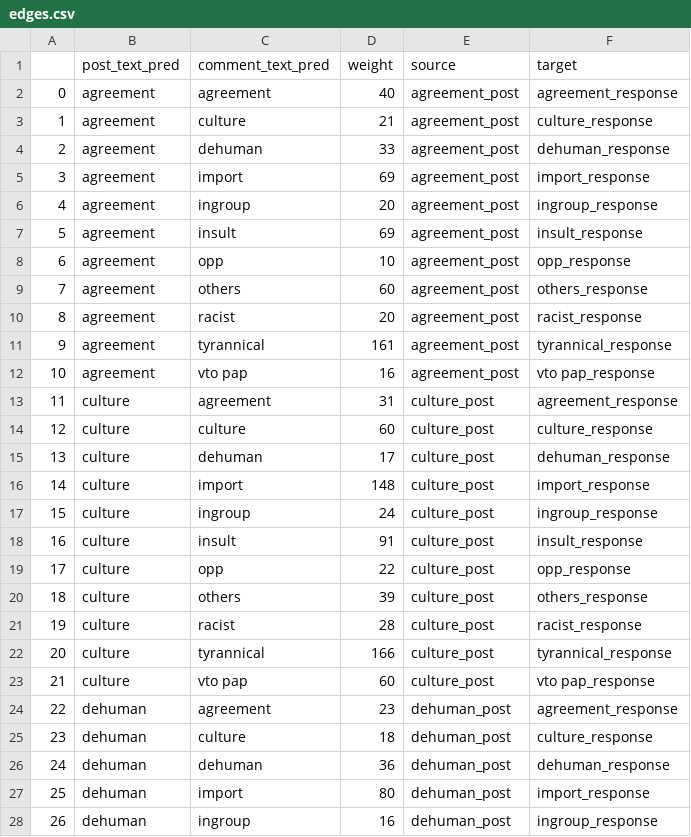
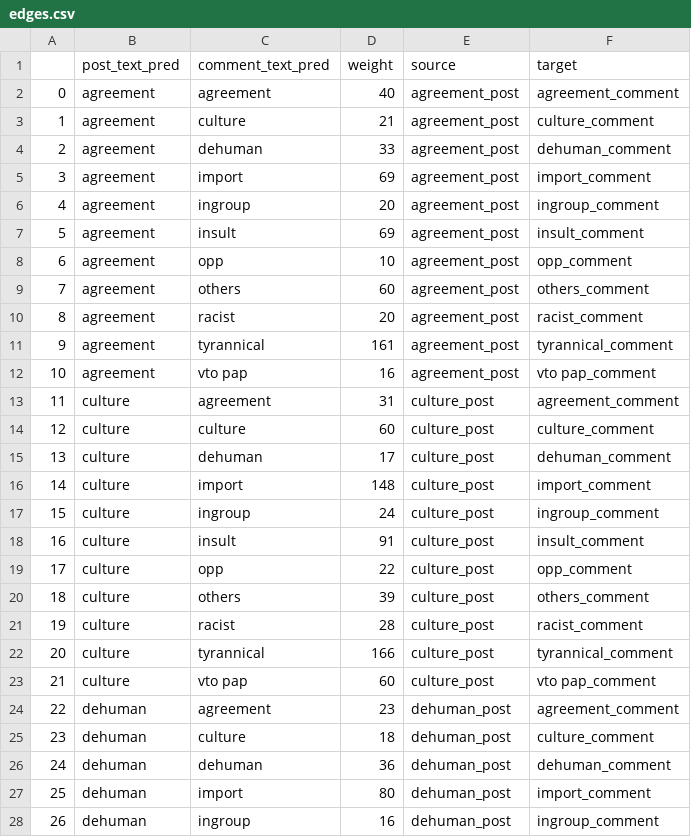
Before and after one commit to akaijm/Analysing-Sensitive-Speech, a CSV file: outputs/agg_network/edges.csv, drawn as a sheet; only a part is shown; the diff covers the shown part only.

Commit message:
change 'response' to 'comment'

```diff
--- a/outputs/agg_network/edges.csv
+++ b/outputs/agg_network/edges.csv
@@ -1,28 +1,28 @@
 ,post_text_pred,comment_text_pred,weight,source,target
-0,agreement,agreement,40,agreement_post,agreement_response
-1,agreement,culture,21,agreement_post,culture_response
-2,agreement,dehuman,33,agreement_post,dehuman_response
-3,agreement,import,69,agreement_post,import_response
-4,agreement,ingroup,20,agreement_post,ingroup_response
-5,agreement,insult,69,agreement_post,insult_response
-6,agreement,opp,10,agreement_post,opp_response
-7,agreement,others,60,agreement_post,others_response
-8,agreement,racist,20,agreement_post,racist_response
-9,agreement,tyrannical,161,agreement_post,tyrannical_response
-10,agreement,vto pap,16,agreement_post,vto pap_response
-11,culture,agreement,31,culture_post,agreement_response
-12,culture,culture,60,culture_post,culture_response
-13,culture,dehuman,17,culture_post,dehuman_response
-14,culture,import,148,culture_post,import_response
-15,culture,ingroup,24,culture_post,ingroup_response
-16,culture,insult,91,culture_post,insult_response
-17,culture,opp,22,culture_post,opp_response
-18,culture,others,39,culture_post,others_response
-19,culture,racist,28,culture_post,racist_response
-20,culture,tyrannical,166,culture_post,tyrannical_response
-21,culture,vto pap,60,culture_post,vto pap_response
-22,dehuman,agreement,23,dehuman_post,agreement_response
-23,dehuman,culture,18,dehuman_post,culture_response
-24,dehuman,dehuman,36,dehuman_post,dehuman_response
-25,dehuman,import,80,dehuman_post,import_response
-26,dehuman,ingroup,16,dehuman_post,ingroup_response
+0,agreement,agreement,40,agreement_post,agreement_comment
+1,agreement,culture,21,agreement_post,culture_comment
+2,agreement,dehuman,33,agreement_post,dehuman_comment
+3,agreement,import,69,agreement_post,import_comment
+4,agreement,ingroup,20,agreement_post,ingroup_comment
+5,agreement,insult,69,agreement_post,insult_comment
+6,agreement,opp,10,agreement_post,opp_comment
+7,agreement,others,60,agreement_post,others_comment
+8,agreement,racist,20,agreement_post,racist_comment
+9,agreement,tyrannical,161,agreement_post,tyrannical_comment
+10,agreement,vto pap,16,agreement_post,vto pap_comment
+11,culture,agreement,31,culture_post,agreement_comment
+12,culture,culture,60,culture_post,culture_comment
+13,culture,dehuman,17,culture_post,dehuman_comment
+14,culture,import,148,culture_post,import_comment
+15,culture,ingroup,24,culture_post,ingroup_comment
+16,culture,insult,91,culture_post,insult_comment
+17,culture,opp,22,culture_post,opp_comment
+18,culture,others,39,culture_post,others_comment
+19,culture,racist,28,culture_post,racist_comment
+20,culture,tyrannical,166,culture_post,tyrannical_comment
+21,culture,vto pap,60,culture_post,vto pap_comment
+22,dehuman,agreement,23,dehuman_post,agreement_comment
+23,dehuman,culture,18,dehuman_post,culture_comment
+24,dehuman,dehuman,36,dehuman_post,dehuman_comment
+25,dehuman,import,80,dehuman_post,import_comment
+26,dehuman,ingroup,16,dehuman_post,ingroup_comment
```
Also changed, not shown: 94 edited cells elsewhere in this file, outputs/agg_network/nodes.csv, 1 other file.
